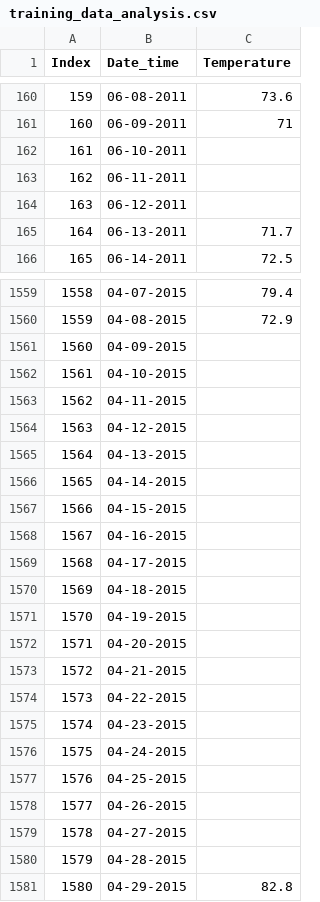
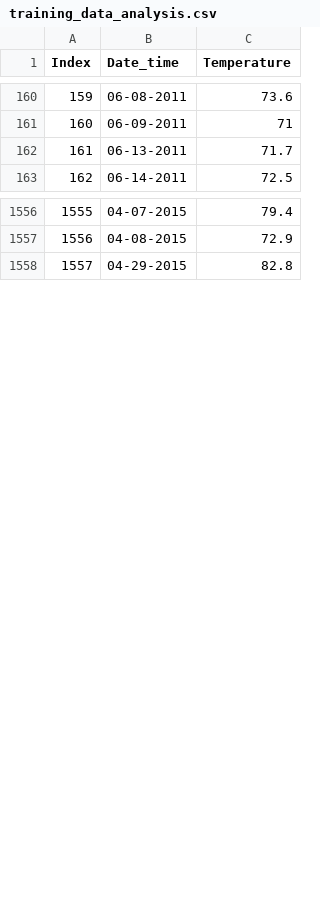
Before and after one commit to biplobiborah72/bip, a CSV file: training_data_analysis.csv, drawn as a sheet; only a part is shown, gaps mark what is left out; removed rows and columns are numbered as before the commit, all else as after; the diff covers the shown part only; the diff names each change by its address in the sheet, - before the commit and + after, or states it on an @@ line.

Commit message:
Update training_data_analysis.csv

```diff
--- a/training_data_analysis.csv
+++ b/training_data_analysis.csv
-row 162: 161 | 06-10-2011
-row 163: 162 | 06-11-2011
-row 164: 163 | 06-12-2011
@@ column A (Index) renumbered from row 162 down @@
-row 1561: 1560 | 04-09-2015
-row 1562: 1561 | 04-10-2015
-row 1563: 1562 | 04-11-2015
-row 1564: 1563 | 04-12-2015
-row 1565: 1564 | 04-13-2015
-row 1566: 1565 | 04-14-2015
-row 1567: 1566 | 04-15-2015
-row 1568: 1567 | 04-16-2015
-row 1569: 1568 | 04-17-2015
-row 1570: 1569 | 04-18-2015
-row 1571: 1570 | 04-19-2015
-row 1572: 1571 | 04-20-2015
-row 1573: 1572 | 04-21-2015
-row 1574: 1573 | 04-22-2015
-row 1575: 1574 | 04-23-2015
-row 1576: 1575 | 04-24-2015
-row 1577: 1576 | 04-25-2015
-row 1578: 1577 | 04-26-2015
-row 1579: 1578 | 04-27-2015
-row 1580: 1579 | 04-28-2015
```
Also changed, not shown: 9 removed rows elsewhere in this file.
